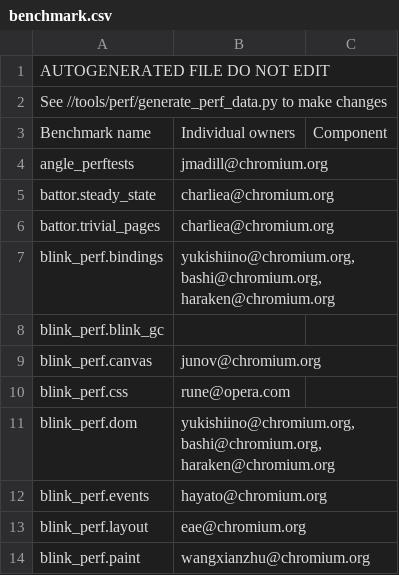
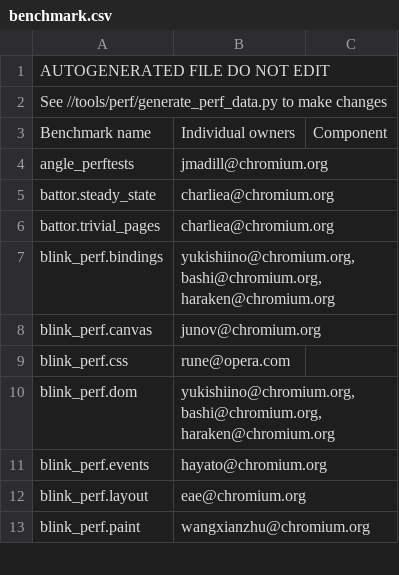
Before and after one commit to webrtc-uwp/chromium-tools, a CSV file: perf/benchmark.csv, drawn as a sheet; only a part is shown.

Commit message:
Remove blink_perf.blink_gc benchmark
This benchmark is run on content-shell only, but we don't have content-shell
in our perf waterfall, so this isn't actually run anywhere.

For local run, we can just do:
./tools/perf/run_benchmark blink_perf --test-path=BlinkGc

BUG=575762

Change-Id: I2255322b6c5c12ee23bc812264bf4c73450d3e1f
Reviewed-on: https://chromium-review.googlesource.com/516522
Commit-Queue: Ned Nguyen <nednguyen@google.com>
Reviewed-by: Hitoshi Yoshida <peria@chromium.org>
Cr-Original-Commit-Position: refs/heads/master@{#474968}
Cr-Mirrored-From: https://chromium.googlesource.com/chromium/src
Cr-Mirrored-Commit: 5ba4cfdf369a651438e7a21c278f2305904a2c22

```diff
--- a/perf/benchmark.csv
+++ b/perf/benchmark.csv
@@ -7,3 +7,2 @@ battor.trivial_pages,charliea@chromium.org,
 blink_perf.bindings,"yukishiino@chromium.org, bashi@chromium.org, haraken@chromium.org",
-blink_perf.blink_gc,,
 blink_perf.canvas,junov@chromium.org,
```
Also changed, not shown: 2 other files.
